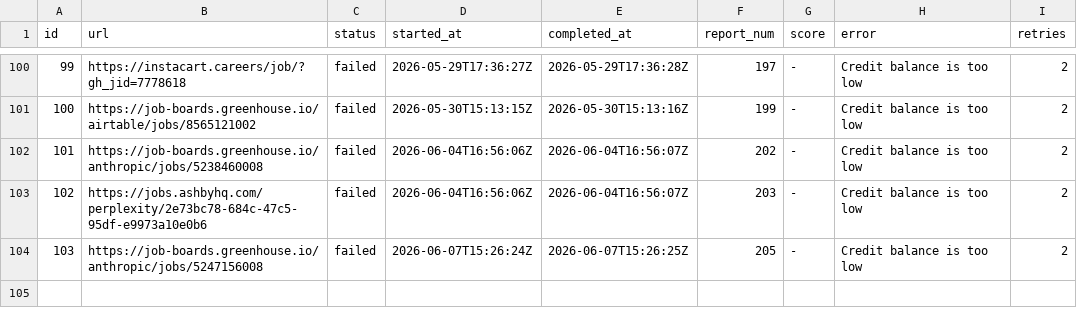
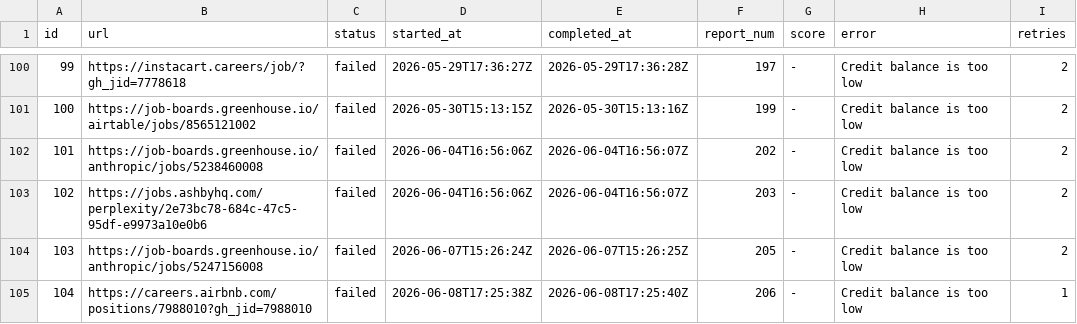
Before and after one commit to snigdhagaddam94/WorldOfAI, a TSV file: CareerOps/batch/batch-state.tsv, drawn as a sheet; only a part is shown, gaps mark what is left out.

```diff
--- a/CareerOps/batch/batch-state.tsv
+++ b/CareerOps/batch/batch-state.tsv
@@ -104 +104,2 @@ id	url	status	started_at	completed_at	report_num	score	error	retries
 103	https://job-boards.greenhouse.io/anthropic/jobs/5247156008	failed	2026-06-07T15:26:24Z	2026-06-07T15:26:25Z	205	-	Credit balance is too low 	2
+104	https://careers.airbnb.com/positions/7988010?gh_jid=7988010	failed	2026-06-08T17:25:38Z	2026-06-08T17:25:40Z	206	-	Credit balance is too low 	1
```
Also changed, not shown: CareerOps/batch/batch-input.tsv, CareerOps/data/scan-history.tsv, 1 other file.
